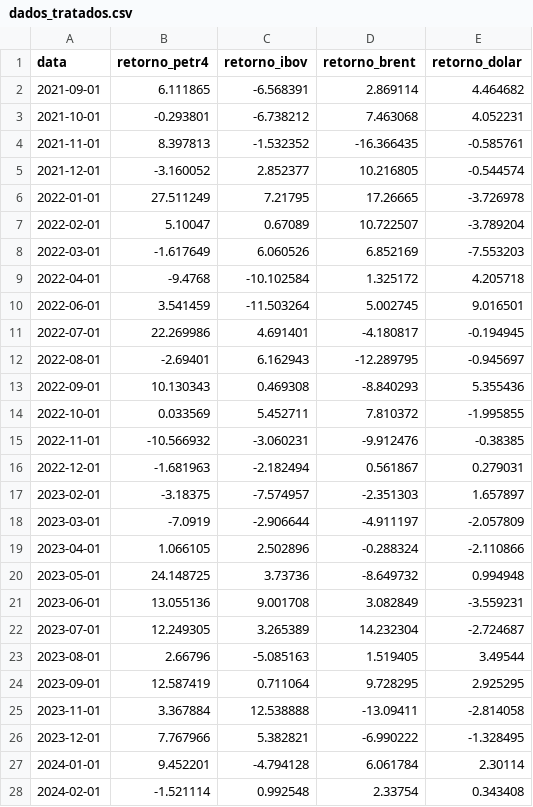
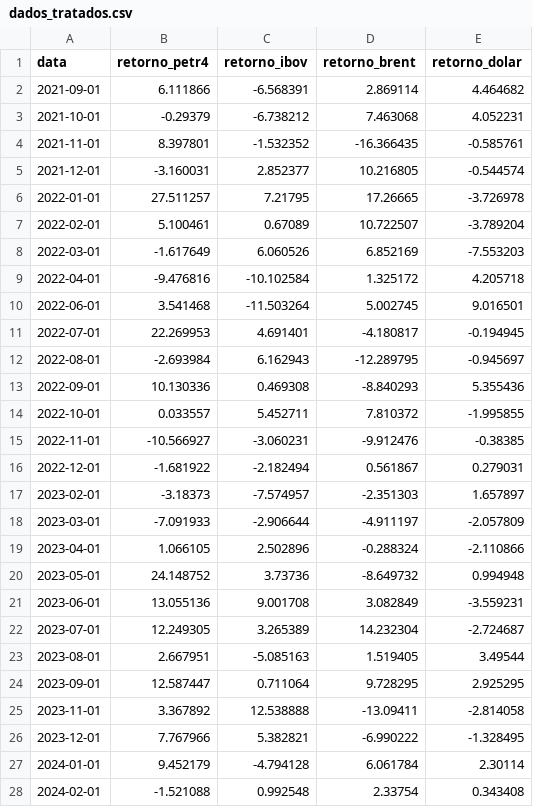
Before and after one commit to Luiz-Silva19/correlacaoRegressao, a CSV file: data/dados_tratados.csv, drawn as a sheet; only a part is shown; the diff covers the shown part only.

```diff
--- a/data/dados_tratados.csv
+++ b/data/dados_tratados.csv
@@ -1,28 +1,28 @@
 "data","retorno_petr4","retorno_ibov","retorno_brent","retorno_dolar"
-2021-09-01,6.111865,-6.568391,2.869114,4.464682
-2021-10-01,-0.293801,-6.738212,7.463068,4.052231
-2021-11-01,8.397813,-1.532352,-16.366435,-0.585761
-2021-12-01,-3.160052,2.852377,10.216805,-0.544574
-2022-01-01,27.511249,7.21795,17.26665,-3.726978
-2022-02-01,5.10047,0.67089,10.722507,-3.789204
+2021-09-01,6.111866,-6.568391,2.869114,4.464682
+2021-10-01,-0.29379,-6.738212,7.463068,4.052231
+2021-11-01,8.397801,-1.532352,-16.366435,-0.585761
+2021-12-01,-3.160031,2.852377,10.216805,-0.544574
+2022-01-01,27.511257,7.21795,17.26665,-3.726978
+2022-02-01,5.100461,0.67089,10.722507,-3.789204
 2022-03-01,-1.617649,6.060526,6.852169,-7.553203
-2022-04-01,-9.4768,-10.102584,1.325172,4.205718
-2022-06-01,3.541459,-11.503264,5.002745,9.016501
-2022-07-01,22.269986,4.691401,-4.180817,-0.194945
-2022-08-01,-2.69401,6.162943,-12.289795,-0.945697
-2022-09-01,10.130343,0.469308,-8.840293,5.355436
-2022-10-01,0.033569,5.452711,7.810372,-1.995855
-2022-11-01,-10.566932,-3.060231,-9.912476,-0.38385
-2022-12-01,-1.681963,-2.182494,0.561867,0.279031
-2023-02-01,-3.18375,-7.574957,-2.351303,1.657897
-2023-03-01,-7.0919,-2.906644,-4.911197,-2.057809
+2022-04-01,-9.476816,-10.102584,1.325172,4.205718
+2022-06-01,3.541468,-11.503264,5.002745,9.016501
+2022-07-01,22.269953,4.691401,-4.180817,-0.194945
+2022-08-01,-2.693984,6.162943,-12.289795,-0.945697
+2022-09-01,10.130336,0.469308,-8.840293,5.355436
+2022-10-01,0.033557,5.452711,7.810372,-1.995855
+2022-11-01,-10.566927,-3.060231,-9.912476,-0.38385
+2022-12-01,-1.681922,-2.182494,0.561867,0.279031
+2023-02-01,-3.18373,-7.574957,-2.351303,1.657897
+2023-03-01,-7.091933,-2.906644,-4.911197,-2.057809
 2023-04-01,1.066105,2.502896,-0.288324,-2.110866
-2023-05-01,24.148725,3.73736,-8.649732,0.994948
+2023-05-01,24.148752,3.73736,-8.649732,0.994948
 2023-06-01,13.055136,9.001708,3.082849,-3.559231
 2023-07-01,12.249305,3.265389,14.232304,-2.724687
-2023-08-01,2.66796,-5.085163,1.519405,3.49544
-2023-09-01,12.587419,0.711064,9.728295,2.925295
-2023-11-01,3.367884,12.538888,-13.09411,-2.814058
+2023-08-01,2.667951,-5.085163,1.519405,3.49544
+2023-09-01,12.587447,0.711064,9.728295,2.925295
+2023-11-01,3.367892,12.538888,-13.09411,-2.814058
 2023-12-01,7.767966,5.382821,-6.990222,-1.328495
-2024-01-01,9.452201,-4.794128,6.061784,2.30114
-2024-02-01,-1.521114,0.992548,2.33754,0.343408
+2024-01-01,9.452179,-4.794128,6.061784,2.30114
+2024-02-01,-1.521088,0.992548,2.33754,0.343408
```
Also changed, not shown: 16 edited cells elsewhere in this file, data/dados_mercado.csv, output/tabelas/tabela_correlacoes.csv, 13 other files.
